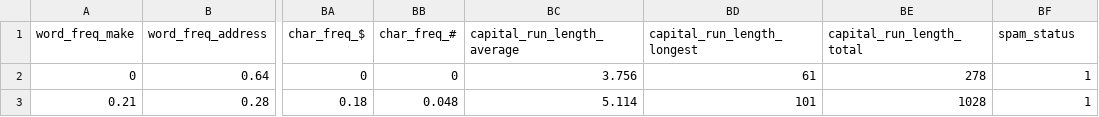
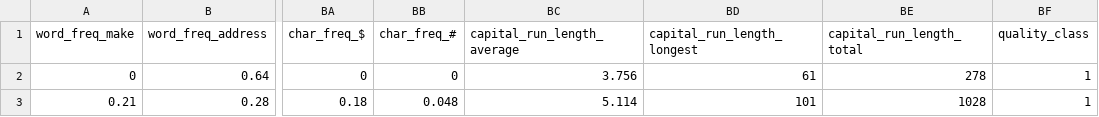
Before and after one commit to pankajchohan/MLData, a CSV file: spam.csv, drawn as a sheet; only a part is shown, gaps mark what is left out; the diff names each change by its address in the sheet, - before the commit and + after, or states it on an @@ line.

Commit message:
Add files via upload
updated

```diff
--- a/spam.csv
+++ b/spam.csv
-BF1: spam_status
+BF1: quality_class
```
